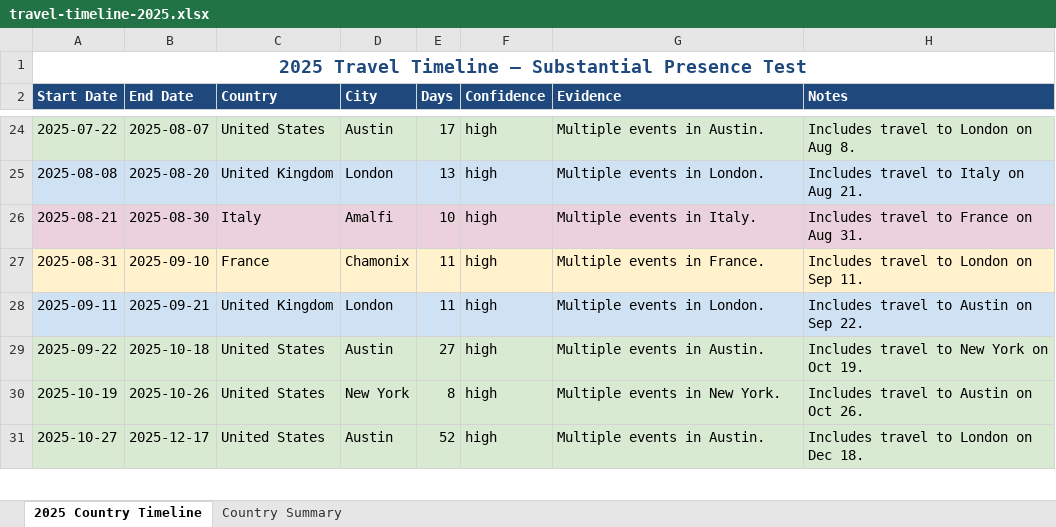
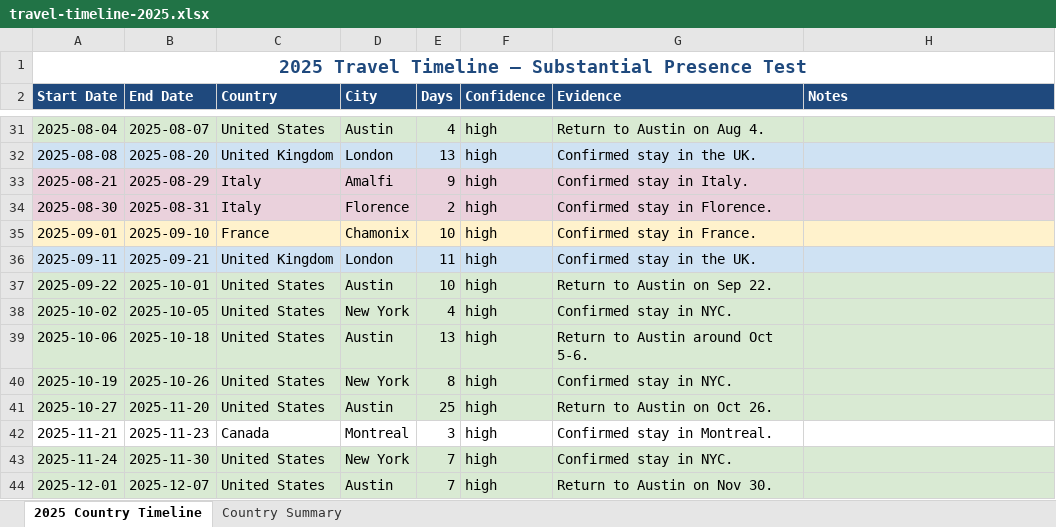
Before and after one commit to alicewyatt1/agent-playground, an Excel workbook: data/travel-timeline-2025.xlsx, sheet 2025 Country Timeline, drawn as a sheet; only a part is shown, gaps mark what is left out; values as stored, in another font and other column widths than the file's, no borders; addresses are those after the commit; the diff covers the shown part only; the diff names each change by its address in the sheet, - before the commit and + after, or states it on an @@ line.

```diff
--- a/data/travel-timeline-2025.xlsx (sheet 2025 Country Timeline)
+++ b/data/travel-timeline-2025.xlsx (sheet 2025 Country Timeline)
-A31 (Start Date): 2025-07-22
+A31 (Start Date): 2025-08-04
-E31 (Days): 17
+E31 (Days): 4
-G31 (Evidence): Multiple events in Austin.
+G31 (Evidence): Return to Austin on Aug 4.
-H31 (Notes): Includes travel to London on Aug 8.
+H31 (Notes): (empty)
-G32 (Evidence): Multiple events in London.
+G32 (Evidence): Confirmed stay in the UK.
-H32 (Notes): Includes travel to Italy on Aug 21.
+H32 (Notes): (empty)
-B33 (End Date): 2025-08-30
+B33 (End Date): 2025-08-29
-E33 (Days): 10
+E33 (Days): 9
-G33 (Evidence): Multiple events in Italy.
+G33 (Evidence): Confirmed stay in Italy.
-H33 (Notes): Includes travel to France on Aug 31.
+H33 (Notes): (empty)
+row 34: 2025-08-30 | 2025-08-31 | Italy | Florence | 2 | high | Confirmed stay in Florence.
-A35 (Start Date): 2025-08-31
+A35 (Start Date): 2025-09-01
-E35 (Days): 11
+E35 (Days): 10
-G35 (Evidence): Multiple events in France.
+G35 (Evidence): Confirmed stay in France.
-H35 (Notes): Includes travel to London on Sep 11.
+H35 (Notes): (empty)
-G36 (Evidence): Multiple events in London.
+G36 (Evidence): Confirmed stay in the UK.
-H36 (Notes): Includes travel to Austin on Sep 22.
+H36 (Notes): (empty)
-B37 (End Date): 2025-10-18
+B37 (End Date): 2025-10-01
-E37 (Days): 27
+E37 (Days): 10
-G37 (Evidence): Multiple events in Austin.
+G37 (Evidence): Return to Austin on Sep 22.
-H37 (Notes): Includes travel to New York on Oct 19.
+H37 (Notes): (empty)
+row 38: 2025-10-02 | 2025-10-05 | United States | New York | 4 | high | Confirmed stay in NYC.
+row 39: 2025-10-06 | 2025-10-18 | United States | Austin | 13 | high | Return to Austin around Oct 5-6.
-G40 (Evidence): Multiple events in New York.
+G40 (Evidence): Confirmed stay in NYC.
-H40 (Notes): Includes travel to Austin on Oct 26.
+H40 (Notes): (empty)
-B41 (End Date): 2025-12-17
+B41 (End Date): 2025-11-20
-E41 (Days): 52
+E41 (Days): 25
-G41 (Evidence): Multiple events in Austin.
+G41 (Evidence): Return to Austin on Oct 26.
-H41 (Notes): Includes travel to London on Dec 18.
+H41 (Notes): (empty)
+row 42: 2025-11-21 | 2025-11-23 | Canada | Montreal | 3 | high | Confirmed stay in Montreal.
+row 43: 2025-11-24 | 2025-11-30 | United States | New York | 7 | high | Confirmed stay in NYC.
+row 44: 2025-12-01 | 2025-12-07 | United States | Austin | 7 | high | Return to Austin on Nov 30.
```
Also changed, not shown: 13 added rows, 2 removed rows, 98 edited cells and cell formats elsewhere in this sheet, sheet Country Summary, 1 other file.
